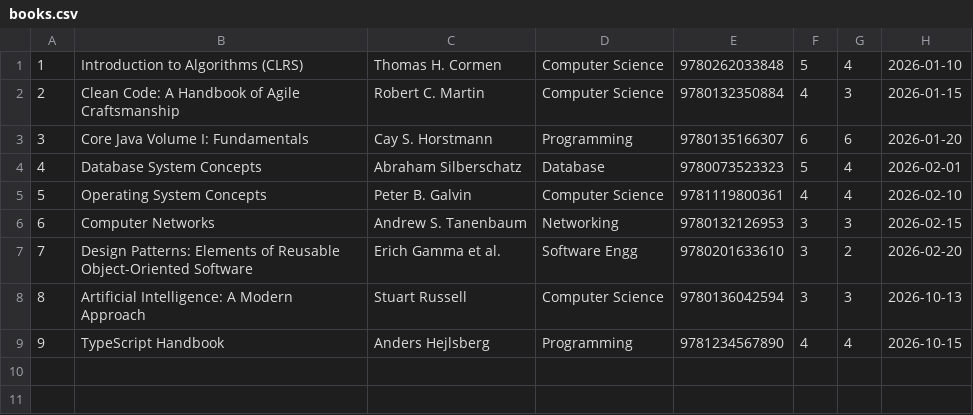
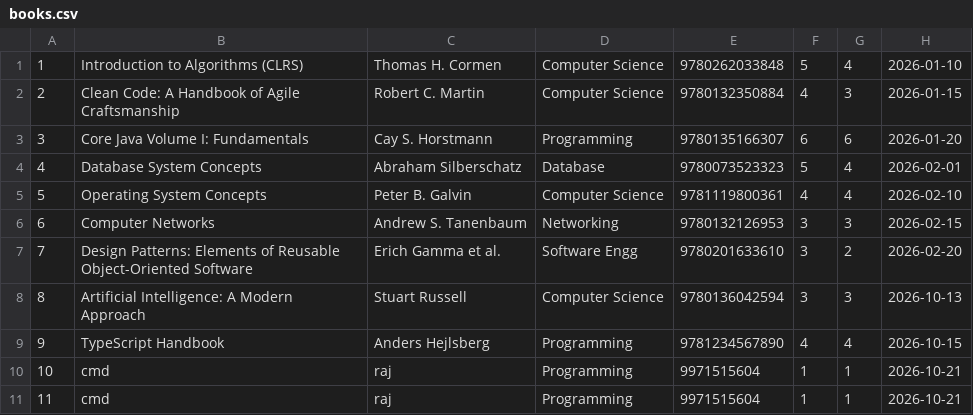
Before and after one commit to aadityaa-gupta/Mini-Project, a CSV file: data/books.csv, drawn as a sheet; the diff names each change by its address in the sheet, - before the commit and + after, or states it on an @@ line.

Commit message:
1.1

```diff
--- a/data/books.csv
+++ b/data/books.csv
+row 10: 10 | cmd | raj | Programming | 9971515604 | 1 | 1 | 2026-10-21
+row 11: 11 | cmd | raj | Programming | 9971515604 | 1 | 1 | 2026-10-21
```
